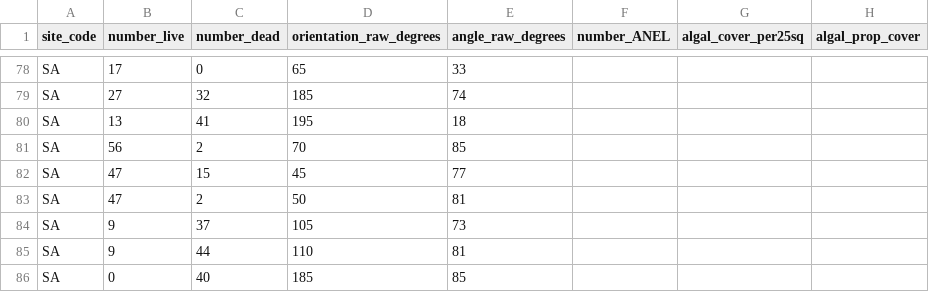
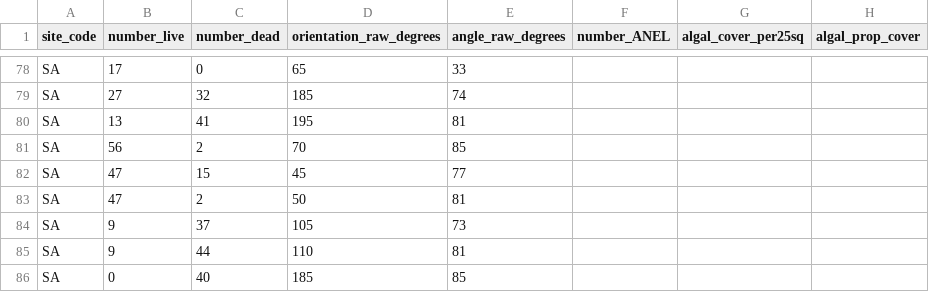
Before and after one commit to avhesketh/semibalanus, a CSV file: raw_data/mortality/SBC_MORT_angles.csv, drawn as a sheet; only a part is shown, gaps mark what is left out.

```diff
--- a/raw_data/mortality/SBC_MORT_angles.csv
+++ b/raw_data/mortality/SBC_MORT_angles.csv
@@ -79,3 +79,3 @@ SA,17,0,65,33,,,
 SA,27,32,185,74,,,
-SA,13,41,195,18,,,
+SA,13,41,195,81,,,
 SA,56,2,70,85,,,
```
Also changed, not shown: raw_data/shade/SBHW_SHADE_infauna.csv, 26 other files.
